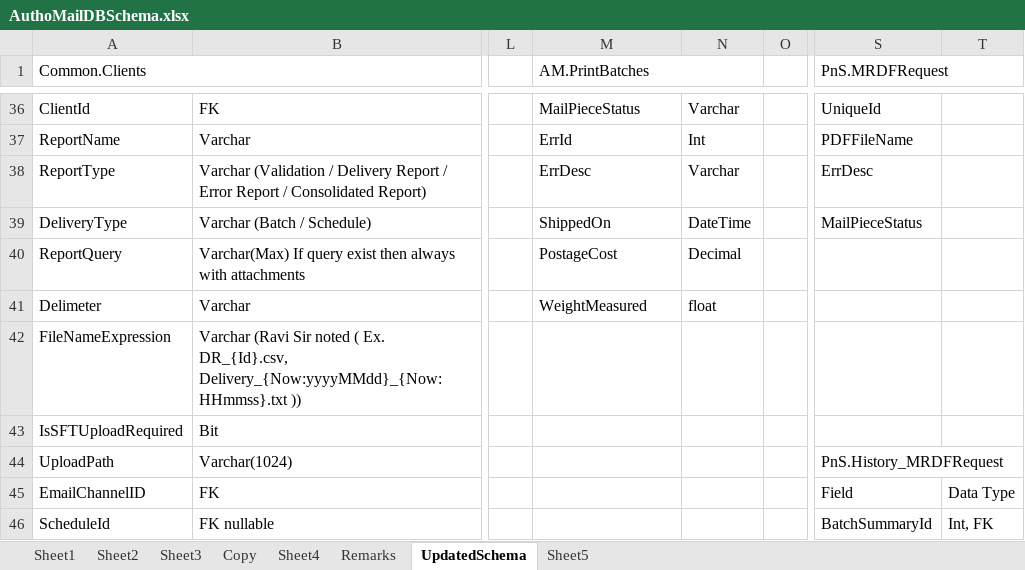
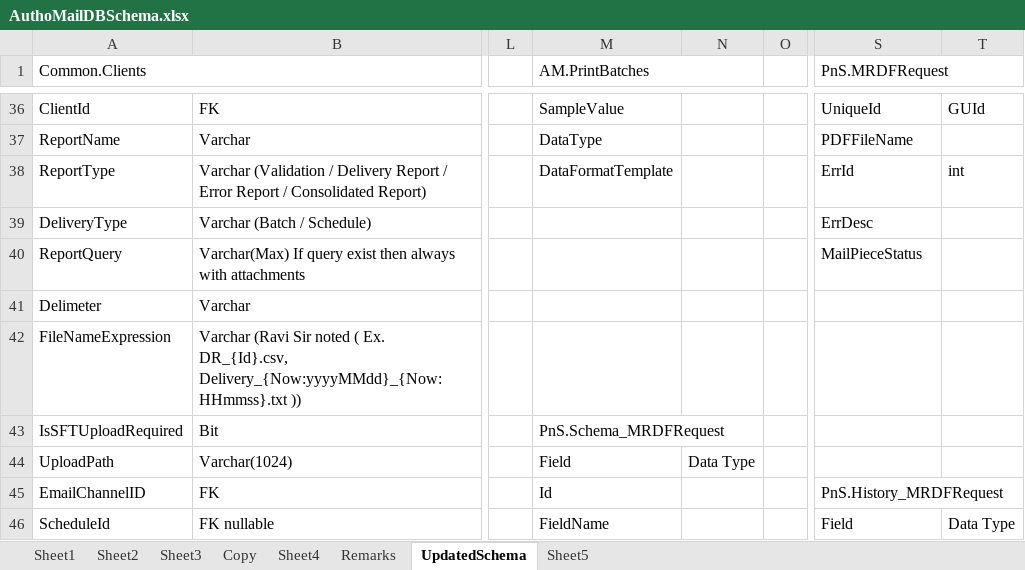
Before and after one commit to kaushikraj302000-glitch/AuthoMail-Cotality, an Excel workbook: docs/design/AuthoMailDBSchema.xlsx, sheet UpdatedSchema, drawn as a sheet; only a part is shown, gaps mark what is left out; values as stored, in another font and other column widths than the file's, no cell formats; removed rows and columns are numbered as before the commit, all else as after; the diff covers the shown part only; the diff names each change by its address in the sheet, - before the commit and + after, or states it on an @@ line.

Commit message:
updated printbatch table, mailpieces table and batchsummary table in dbschema excel

```diff
--- a/docs/design/AuthoMailDBSchema.xlsx (sheet UpdatedSchema)
+++ b/docs/design/AuthoMailDBSchema.xlsx (sheet UpdatedSchema)
-M36 (AM.PrintBatches): MailPieceStatus
+M36 (AM.PrintBatches): SampleValue
-N36: Varchar
+N36: (empty)
-T36: (empty)
+T36: GUId
-M37 (AM.PrintBatches): ErrId
+M37 (AM.PrintBatches): DataType
-N37: Int
+N37: (empty)
-M38 (AM.PrintBatches): ErrDesc
+M38 (AM.PrintBatches): DataFormatTemplate
-N38: Varchar
+N38: (empty)
-S38 (PnS.MRDFRequest): ErrDesc
+S38 (PnS.MRDFRequest): ErrId
-T38: (empty)
+T38: int
-M39 (AM.PrintBatches): ShippedOn
+M39 (AM.PrintBatches): (empty)
-N39: DateTime
+N39: (empty)
-S39 (PnS.MRDFRequest): MailPieceStatus
+S39 (PnS.MRDFRequest): ErrDesc
-M40 (AM.PrintBatches): PostageCost
+M40 (AM.PrintBatches): (empty)
-N40: Decimal
+N40: (empty)
-S40 (PnS.MRDFRequest): (empty)
+S40 (PnS.MRDFRequest): MailPieceStatus
-M41 (AM.PrintBatches): WeightMeasured
+M41 (AM.PrintBatches): (empty)
-N41: float
+N41: (empty)
-M43 (AM.PrintBatches): (empty)
+M43 (AM.PrintBatches): PnS.Schema_MRDFRequest
+M43:N43 merged
-M44 (AM.PrintBatches): (empty)
+M44 (AM.PrintBatches): Field
-N44: (empty)
+N44: Data Type
-S44 (PnS.MRDFRequest): PnS.History_MRDFRequest
+S44 (PnS.MRDFRequest): (empty)
-S44:T44 merged
-M45 (AM.PrintBatches): (empty)
+M45 (AM.PrintBatches): Id
-S45 (PnS.MRDFRequest): Field
+S45 (PnS.MRDFRequest): PnS.History_MRDFRequest
+S45:T45 merged
-T45: Data Type
+T45: (empty)
-M46 (AM.PrintBatches): (empty)
+M46 (AM.PrintBatches): FieldName
-S46 (PnS.MRDFRequest): BatchSummaryId
+S46 (PnS.MRDFRequest): Field
-T46: Int, FK
+T46: Data Type
```
Also changed, not shown: 10 added rows, 9 removed rows, 112 edited cells and merged cells elsewhere in this sheet, cell formats.
